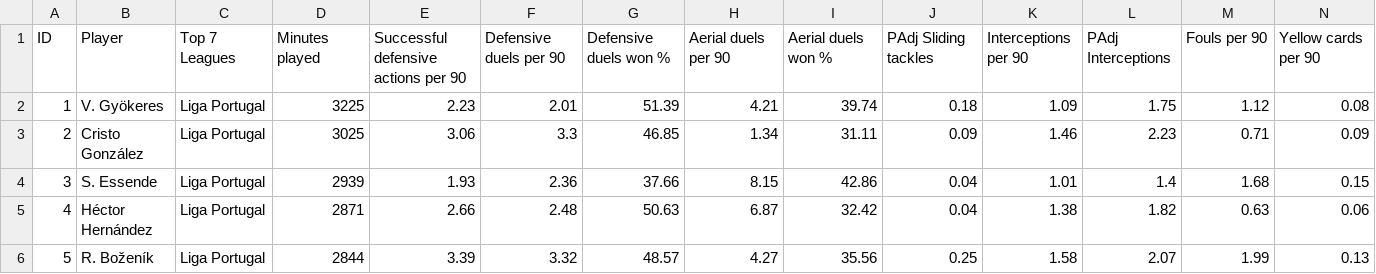
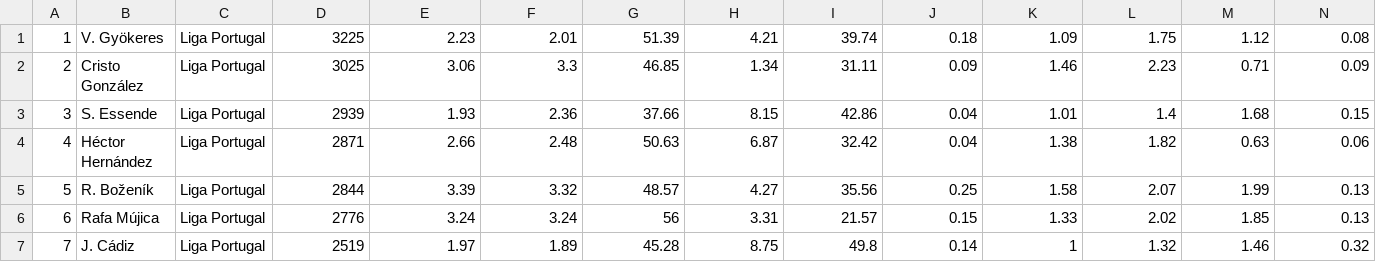
Before and after one commit to ohlitmybad/ohlitmybad.github.io, a CSV file: data/plot/st.csv, drawn as a sheet; only a part is shown; the shorter side is filled out with more unchanged rows; rows hold the shown columns only; the diff names each change by its address in the sheet, - before the commit and + after, or states it on an @@ line.

Commit message:
Update st.csv

```diff
--- a/data/plot/st.csv
+++ b/data/plot/st.csv
-row 1: ID | Player | Top 7 Leagues | Minutes played | Successful defensive actions per 90 | Defensive duels per 90 | Defensive duels won % | Aerial duels per 90 | Aerial duels won % | PAdj Sliding tackles | Interceptions per 90 | PAdj Interceptions | Fouls per 90 | Yellow cards per 90
```
